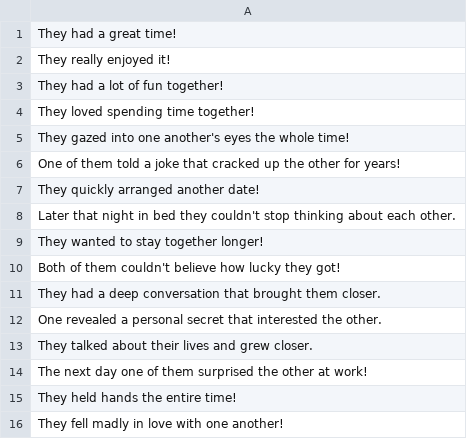
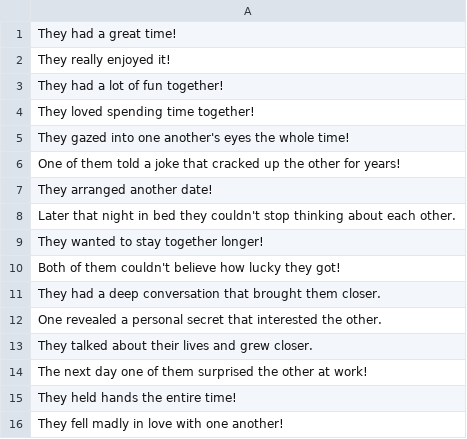
Before and after one commit to epiccrash/YouAreTinder, a CSV file: Assets/Resources/great_outcomes.csv, drawn as a sheet.

```diff
--- a/Assets/Resources/great_outcomes.csv
+++ b/Assets/Resources/great_outcomes.csv
@@ -6,3 +6,3 @@ They gazed into one another's eyes the whole time!,
 One of them told a joke that cracked up the other for years!,
-They quickly arranged another date!,
+They arranged another date!,
 Later that night in bed they couldn't stop thinking about each other.,
```
Also changed, not shown: Assets/Resources/bad_outcomes.csv, Assets/Resources/meh_outcomes.csv, 1 other file.
